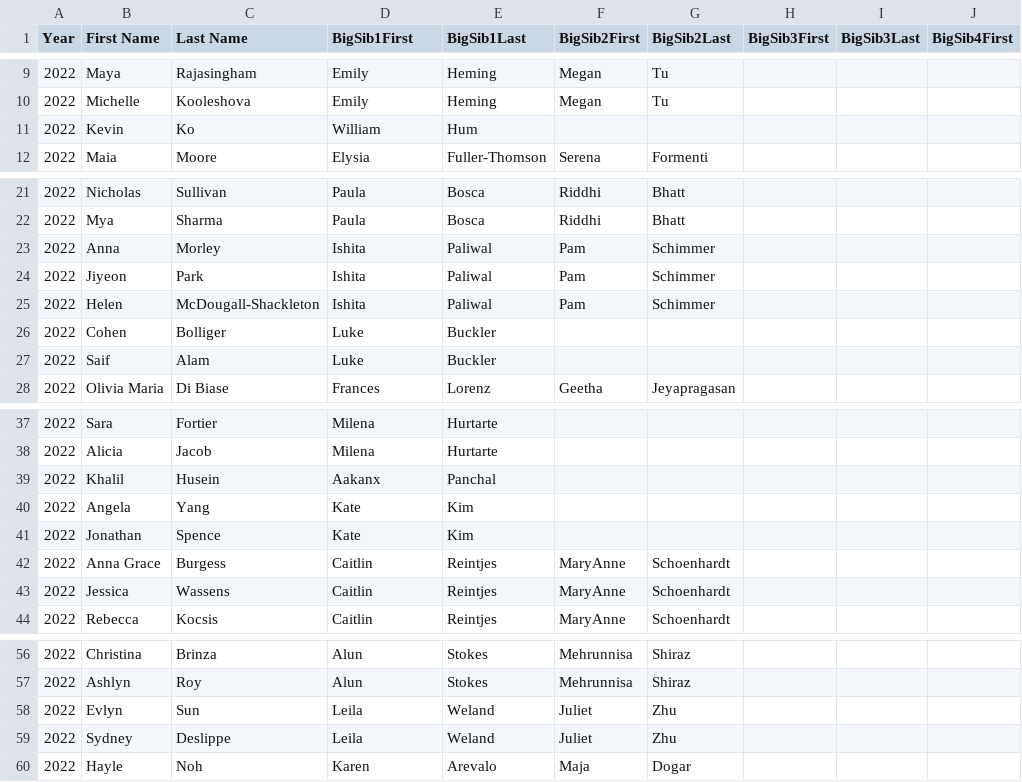
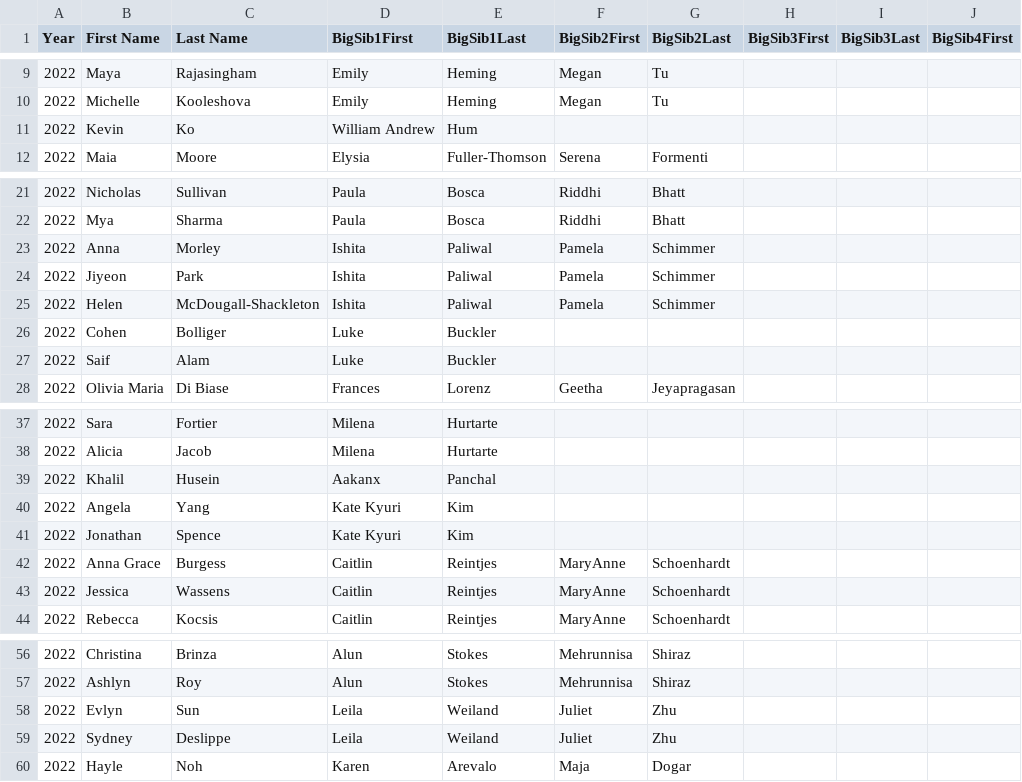
Before and after one commit to iscisibs/iscisibs.github.io, a CSV file: data/2022.csv, drawn as a sheet; only a part is shown, gaps mark what is left out; the diff names each change by its address in the sheet, - before the commit and + after, or states it on an @@ line.

Commit message:
fixing more typos

```diff
--- a/data/2022.csv
+++ b/data/2022.csv
-D11 (BigSib1First): William
+D11 (BigSib1First): William Andrew
-F23:F25 (BigSib2First): Pam
+F23:F25 (BigSib2First): Pamela
-D40:D41 (BigSib1First): Kate
+D40:D41 (BigSib1First): Kate Kyuri
-E58:E59 (BigSib1Last): Weland
+E58:E59 (BigSib1Last): Weiland
```
Also changed, not shown: data/2021.csv, 2 other files.
